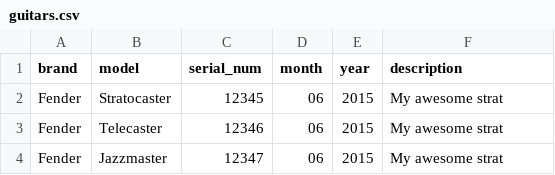
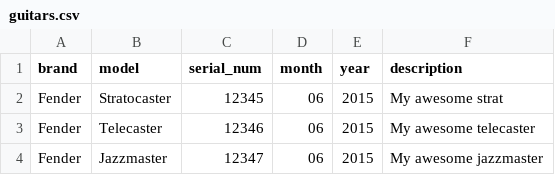
Before and after one commit to dkalt/datemyguitar1, a CSV file: db/seeds/guitars.csv, drawn as a sheet.

```diff
--- a/db/seeds/guitars.csv
+++ b/db/seeds/guitars.csv
@@ -2,3 +2,3 @@ brand, model, serial_num, month, year, description
 Fender, Stratocaster, 12345, 06, 2015, My awesome strat
-Fender, Telecaster, 12346, 06, 2015, My awesome strat
-Fender, Jazzmaster, 12347, 06, 2015, My awesome strat
+Fender, Telecaster, 12346, 06, 2015, My awesome telecaster
+Fender, Jazzmaster, 12347, 06, 2015, My awesome jazzmaster
```
Also changed, not shown: 5 other files.
